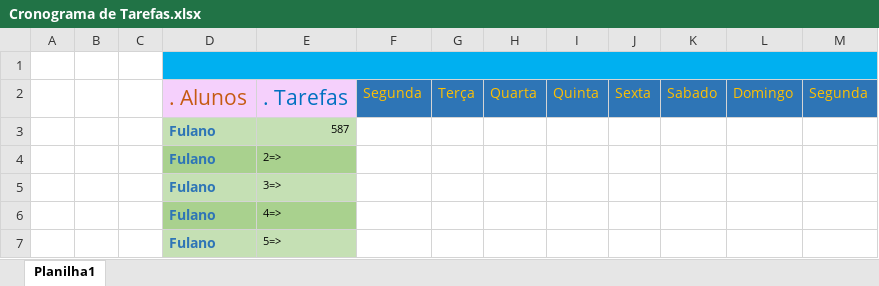
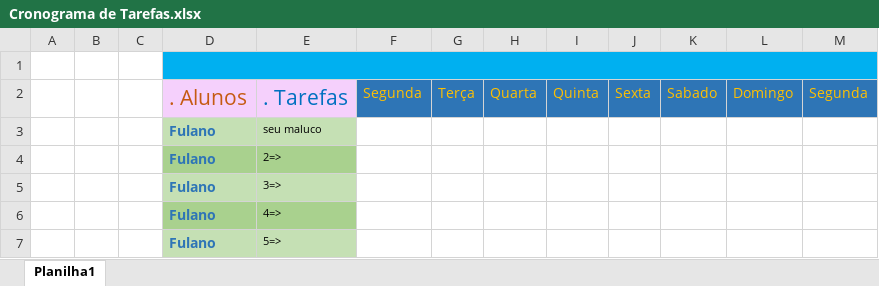
Before and after one commit to VenoMpedro/arquivos, an Excel workbook: Cronograma de Tarefas.xlsx, sheet Planilha1, drawn as a sheet; only a part is shown; values as stored, in another font and other column widths than the file's, no borders; charts and pictures not drawn; the diff names each change by its address in the sheet, - before the commit and + after, or states it on an @@ line.

Commit message:
agora ta mais especifico

```diff
--- a/Cronograma de Tarefas.xlsx (sheet Planilha1)
+++ b/Cronograma de Tarefas.xlsx (sheet Planilha1)
-E3: 587
+E3: seu maluco
```
